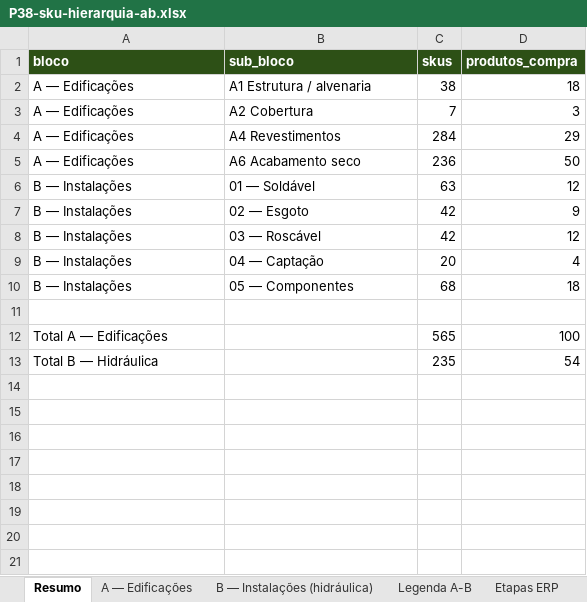
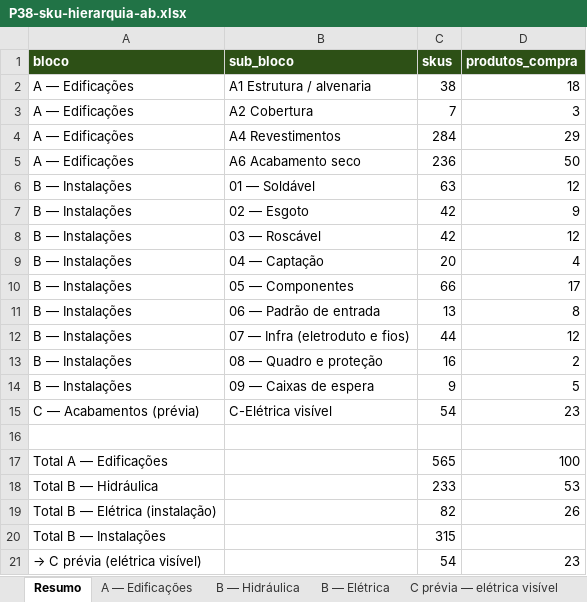
Before and after one commit to joaoandreriberopacheco-netizen/P38-ERP, an Excel workbook: docs/exports/P38-sku-hierarquia-ab.xlsx, sheet Resumo, drawn as a sheet; values as stored, in another font and other column widths than the file's, no borders; removed rows and columns are numbered as before the commit, all else as after; the diff names each change by its address in the sheet, - before the commit and + after, or states it on an @@ line.

```diff
--- a/docs/exports/P38-sku-hierarquia-ab.xlsx (sheet Resumo)
+++ b/docs/exports/P38-sku-hierarquia-ab.xlsx (sheet Resumo)
-sheet tab: B — Instalações (hidráulica)
+sheet tab: B — Hidráulica
+sheet tab: B — Elétrica
+sheet tab: C prévia — elétrica visível
-C10 (skus): 68
+C10 (skus): 66
-D10 (produtos_compra): 18
+D10 (produtos_compra): 17
+row 11: B — Instalações | 06 — Padrão de entrada | 13 | 8
+row 12: B — Instalações | 07 — Infra (eletroduto e fios) | 44 | 12
+row 13: B — Instalações | 08 — Quadro e proteção | 16 | 2
+row 14: B — Instalações | 09 — Caixas de espera | 9 | 5
+row 15: C — Acabamentos (prévia) | C-Elétrica visível | 54 | 23
-row 13: Total B — Hidráulica |  | 235 | 54
+row 18: Total B — Hidráulica |  | 233 | 53
+row 19: Total B — Elétrica (instalação) |  | 82 | 26
+row 20: Total B — Instalações |  | 315
+row 21: → C prévia (elétrica visível) |  | 54 | 23
```
Also changed, not shown: sheet Legenda A-B, sheet B — Hidráulica, 3 other files.
